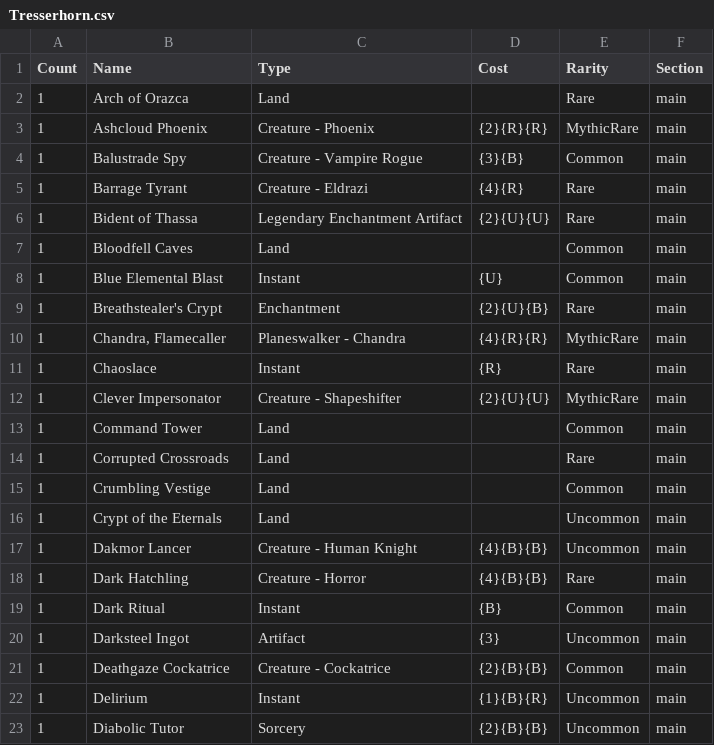
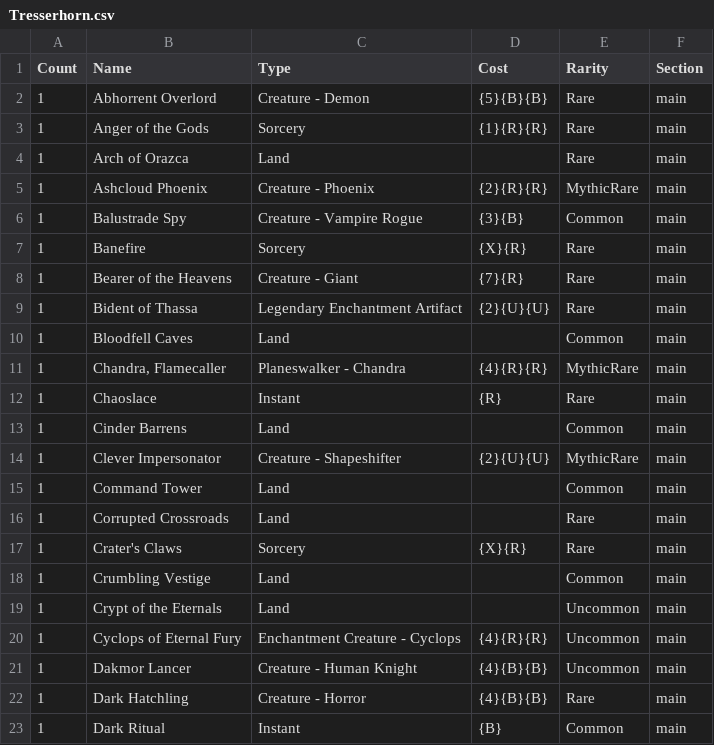
Before and after one commit to 8bit1337/MTG, a CSV file: Commander/Tresserhorn.csv, drawn as a sheet; only a part is shown; the shorter side is filled out with more unchanged rows; the diff covers the shown part only.

```diff
--- a/Commander/Tresserhorn.csv
+++ b/Commander/Tresserhorn.csv
@@ -1,2 +1,4 @@
 Count,Name,Type,Cost,Rarity,Section
+1,Abhorrent Overlord,Creature  - Demon,{5}{B}{B},Rare,main
+1,Anger of the Gods,Sorcery,{1}{R}{R},Rare,main
 1,Arch of Orazca,Land,,Rare,main
@@ -4,9 +6,9 @@ Count,Name,Type,Cost,Rarity,Section
 1,Balustrade Spy,Creature  - Vampire Rogue,{3}{B},Common,main
-1,Barrage Tyrant,Creature  - Eldrazi,{4}{R},Rare,main
+1,Banefire,Sorcery,{X}{R},Rare,main
+1,Bearer of the Heavens,Creature  - Giant,{7}{R},Rare,main
 1,Bident of Thassa,Legendary Enchantment Artifact,{2}{U}{U},Rare,main
 1,Bloodfell Caves,Land,,Common,main
-1,Blue Elemental Blast,Instant,{U},Common,main
-1,Breathstealer's Crypt,Enchantment,{2}{U}{B},Rare,main
 1,"Chandra, Flamecaller",Planeswalker  - Chandra,{4}{R}{R},MythicRare,main
 1,Chaoslace,Instant,{R},Rare,main
+1,Cinder Barrens,Land,,Common,main
 1,Clever Impersonator,Creature  - Shapeshifter,{2}{U}{U},MythicRare,main
@@ -14,4 +16,6 @@ Count,Name,Type,Cost,Rarity,Section
 1,Corrupted Crossroads,Land,,Rare,main
+1,Crater's Claws,Sorcery,{X}{R},Rare,main
 1,Crumbling Vestige,Land,,Common,main
 1,Crypt of the Eternals,Land,,Uncommon,main
+1,Cyclops of Eternal Fury,Enchantment Creature  - Cyclops,{4}{R}{R},Uncommon,main
 1,Dakmor Lancer,Creature  - Human Knight,{4}{B}{B},Uncommon,main
```
Also changed, not shown: 9 added rows, 13 removed rows and 10 edited cells elsewhere in this file, Modern/Outlast.csv, Vintage/Dragons!.csv, 3 other files.
